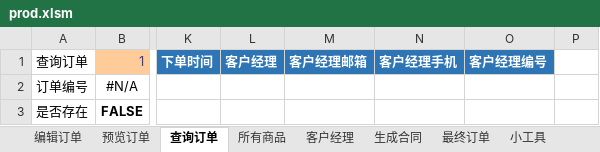
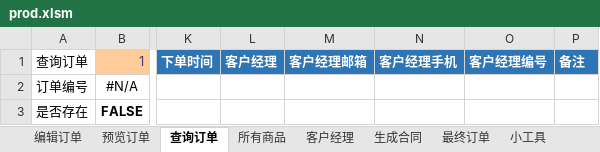
Before and after one commit to qcyfred2/pricer, an Excel workbook: pricer/excel/prod.xlsm, sheet 查询订单, drawn as a sheet; only a part is shown, gaps mark what is left out; values as stored, in another font and other column widths than the file's, no borders; charts and pictures and conditional formats not drawn; the diff names each change by its address in the sheet, - before the commit and + after, or states it on an @@ line.

```diff
--- a/pricer/excel/prod.xlsm (sheet 查询订单)
+++ b/pricer/excel/prod.xlsm (sheet 查询订单)
-P1: (empty)
+P1: 备注
-P1 fill: none
+P1 fill: #2E75B6
```
Also changed, not shown: sheet 小工具, formulas that keep their value.
